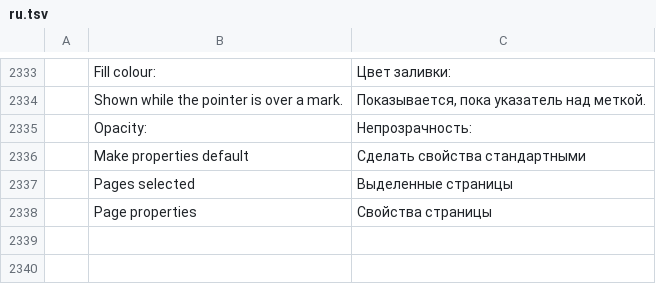
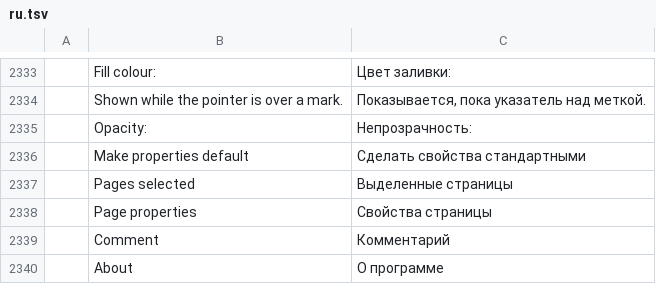
Before and after one commit to mehdiacho/pdfcraft, a TSV file: crates/ui-egui/src/i18n/ru.tsv, drawn as a sheet; only a part is shown, gaps mark what is left out; the diff names each change by its address in the sheet, - before the commit and + after, or states it on an @@ line.

```diff
--- a/crates/ui-egui/src/i18n/ru.tsv
+++ b/crates/ui-egui/src/i18n/ru.tsv
+row 2339:  | Comment | Комментарий
+row 2340:  | About | О программе
```
Also changed, not shown: crates/ui-egui/src/i18n/bg.tsv, crates/ui-egui/src/i18n/kk.tsv, 22 other files.
